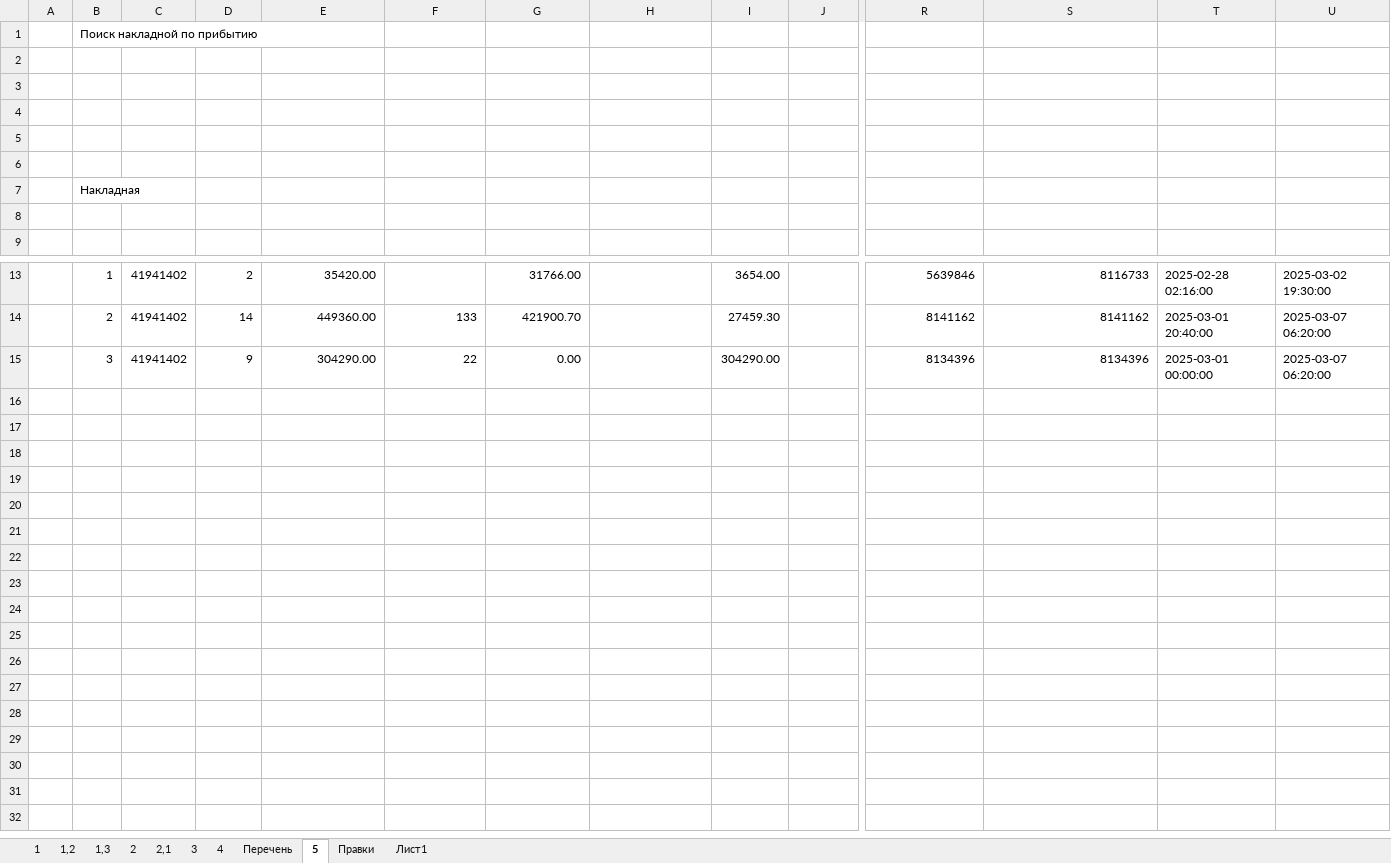
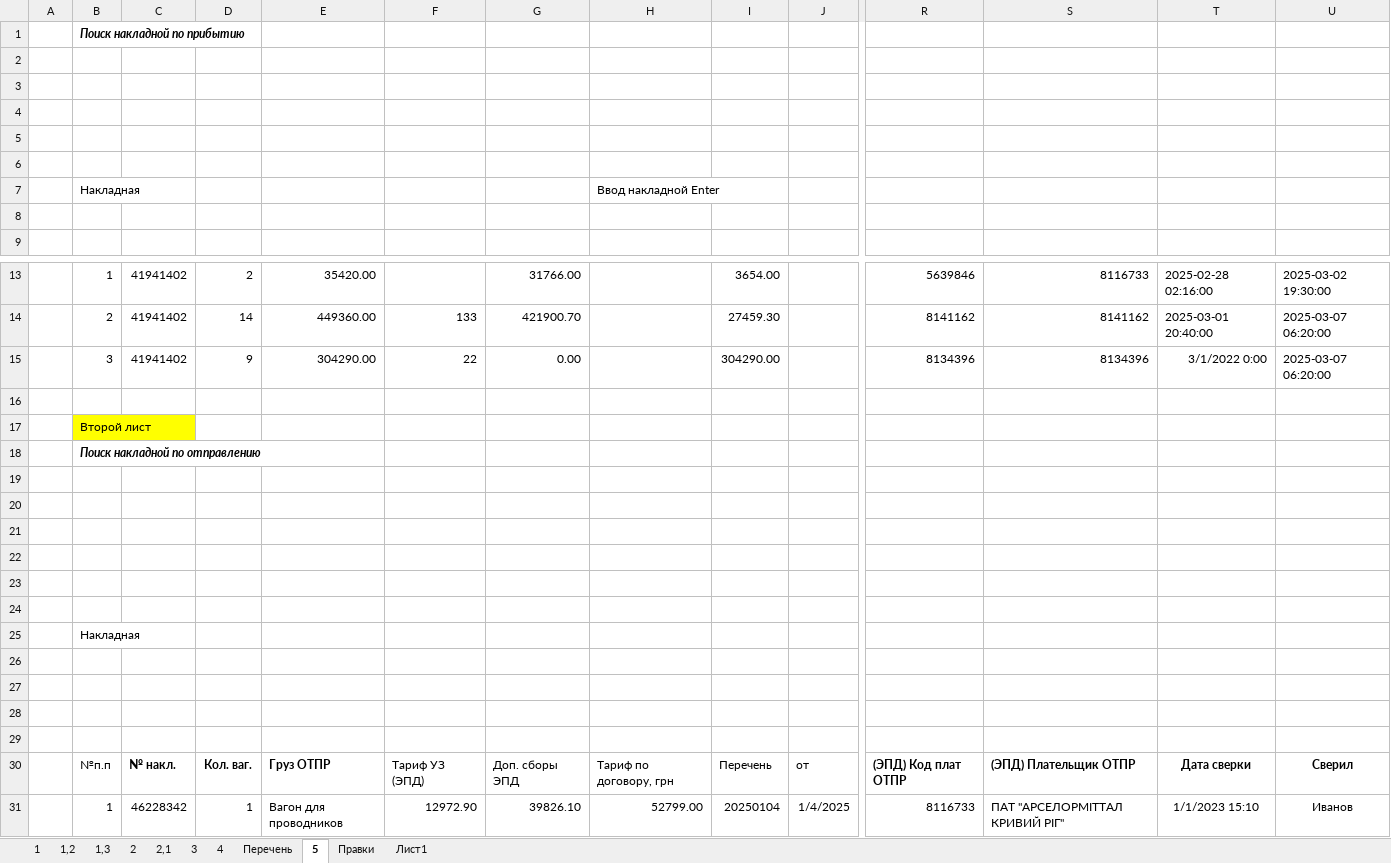
Before and after one commit to ealevchenko/IDSRW_UI, an Excel workbook: doc/descriptions/Стоимость перевозок.xlsx, sheet 5, drawn as a sheet; only a part is shown, gaps mark what is left out; values as stored, in another font and other column widths than the file's, no borders; charts and pictures not drawn; rows hold the shown columns only; the diff names each change by its address in the sheet, - before the commit and + after, or states it on an @@ line.

Commit message:
док

```diff
--- a/doc/descriptions/Стоимость перевозок.xlsx (sheet 5)
+++ b/doc/descriptions/Стоимость перевозок.xlsx (sheet 5)
@@ B1 bold: off → on, italic: off → on @@
-H7: (empty)
+H7: Ввод накладной Enter
-T15: 2025-03-01 00:00:00
+T15: 3/1/2022 0:00
+row 16: (empty)
+row 17:  | Второй лист
+row 18:  | Поиск накладной по отправлению
+row 19: (empty)
+row 20: (empty)
+row 21: (empty)
+row 22: (empty)
+row 23: (empty)
+row 24: (empty)
+row 25:  | Накладная
+row 26: (empty)
+row 27: (empty)
+row 28: (empty)
+row 29: (empty)
+row 30:  | №п.п | № накл. | Кол. ваг. | Груз ОТПР | Тариф УЗ (ЭПД) | Доп. сборы ЭПД | Тариф по договору, грн | Перечень | от | (ЭПД) Код плат ОТПР | (ЭПД) Плательщик ОТПР | Дата сверки | Сверил
+row 31:  | 1 | 46228342 | 1 | Вагон для проводников | 12972.90 | 39826.10 | 52799.00 | 20250104 | 1/4/2025 | 8116733 | ПАТ "АРСЕЛОРМІТТАЛ КРИВИЙ РІГ" | 1/1/2023 15:10 | Иванов
```
Also changed, not shown: sheet Правки, charts or pictures.
